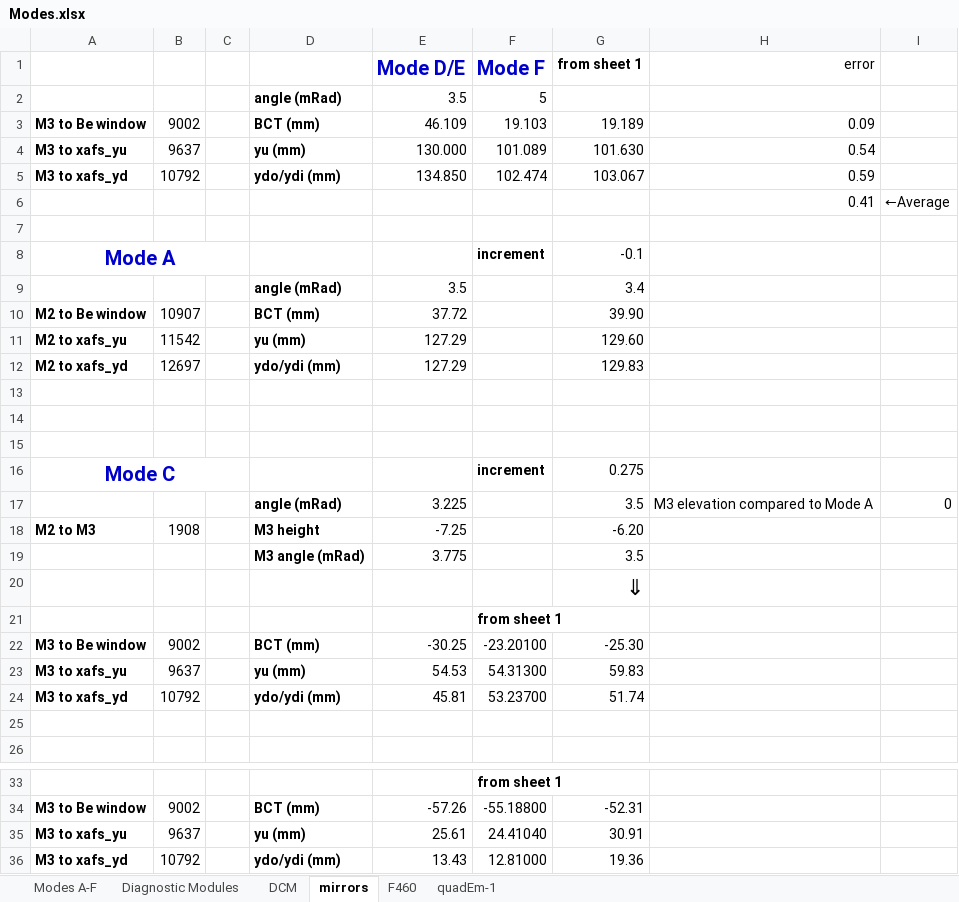
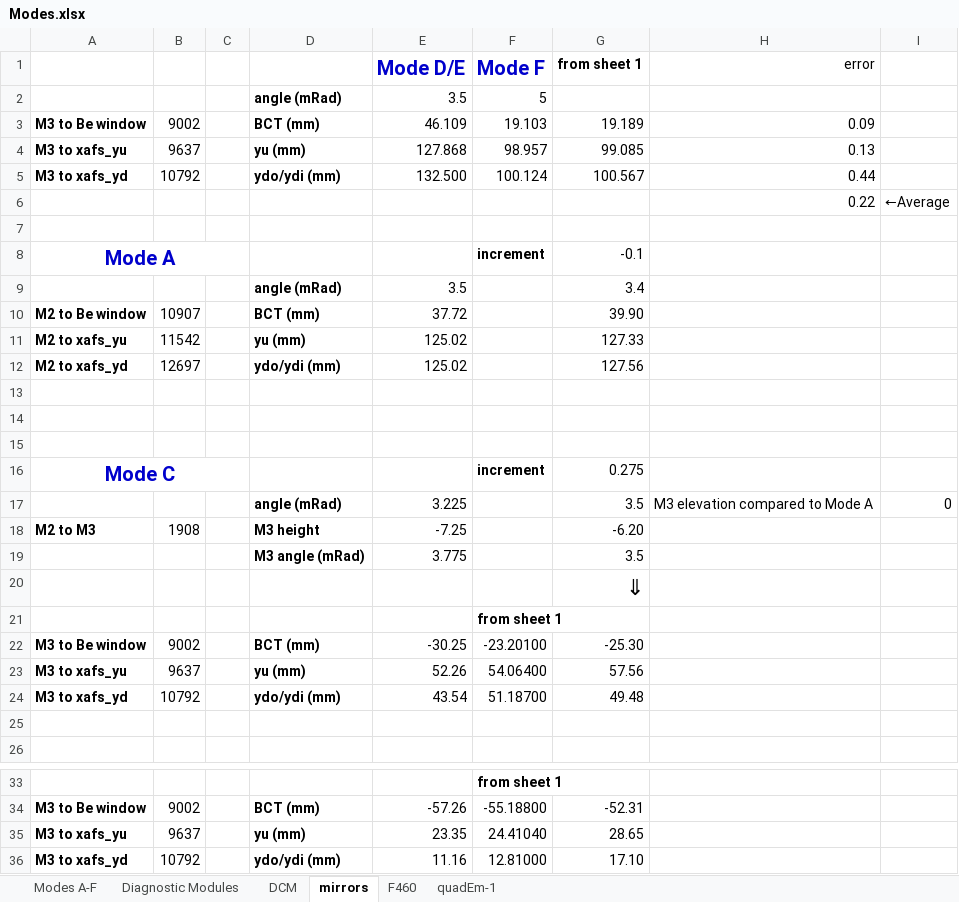
Before and after one commit to NSLS2/bmm-profile-collection, an Excel workbook: startup/lookup_table/Modes.xlsx, sheet mirrors, drawn as a sheet; only a part is shown, gaps mark what is left out; values as stored, in another font and other column widths than the file's, no borders; the diff names each change by its address in the sheet, - before the commit and + after, or states it on an @@ line.

```diff
--- a/startup/lookup_table/Modes.xlsx (sheet mirrors)
+++ b/startup/lookup_table/Modes.xlsx (sheet mirrors)
-E4 (Mode D/E): 130.000
+E4 (Mode D/E): 127.868
-F4 (Mode F): 101.089
+F4 (Mode F): 98.957
-G4 (from sheet 1): 101.630
+G4 (from sheet 1): 99.085
-H4 (error): 0.54
+H4 (error): 0.13
-E5 (Mode D/E): 134.850
+E5 (Mode D/E): 132.500
-F5 (Mode F): 102.474
+F5 (Mode F): 100.124
-G5 (from sheet 1): 103.067
+G5 (from sheet 1): 100.567
-H5 (error): 0.59
+H5 (error): 0.44
-H6 (error): 0.41
+H6 (error): 0.22
-E11:E12 (Mode D/E): 127.29
+E11:E12 (Mode D/E): 125.02
-G11 (from sheet 1): 129.60
+G11 (from sheet 1): 127.33
-G12 (from sheet 1): 129.83
+G12 (from sheet 1): 127.56
-E23 (Mode D/E): 54.53
+E23 (Mode D/E): 52.26
-F23 (Mode F): 54.31300
+F23 (Mode F): 54.06400
-G23 (from sheet 1): 59.83
+G23 (from sheet 1): 57.56
-E24 (Mode D/E): 45.81
+E24 (Mode D/E): 43.54
-F24 (Mode F): 53.23700
+F24 (Mode F): 51.18700
-G24 (from sheet 1): 51.74
+G24 (from sheet 1): 49.48
-E35 (Mode D/E): 25.61
+E35 (Mode D/E): 23.35
-G35 (from sheet 1): 30.91
+G35 (from sheet 1): 28.65
-E36 (Mode D/E): 13.43
+E36 (Mode D/E): 11.16
-G36 (from sheet 1): 19.36
+G36 (from sheet 1): 17.10
```
Also changed, not shown: sheet Modes A-F, sheet Diagnostic Modules, startup/standards/standards.xlsx, 9 other files.
